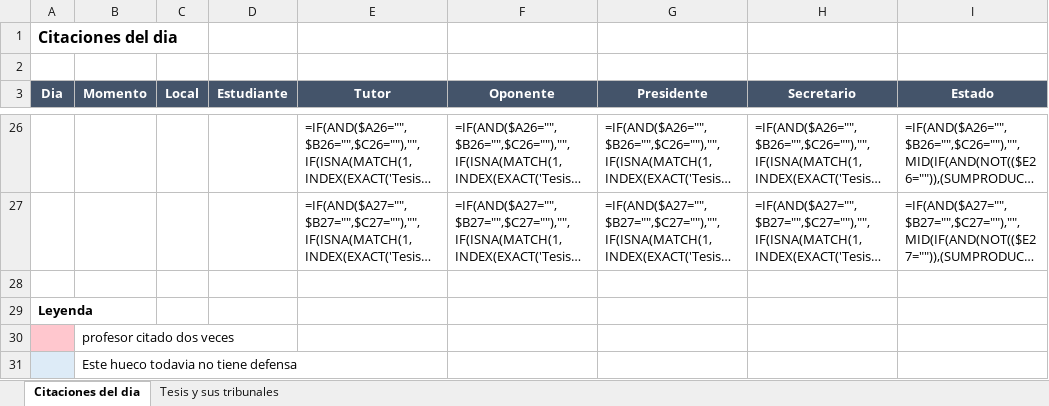
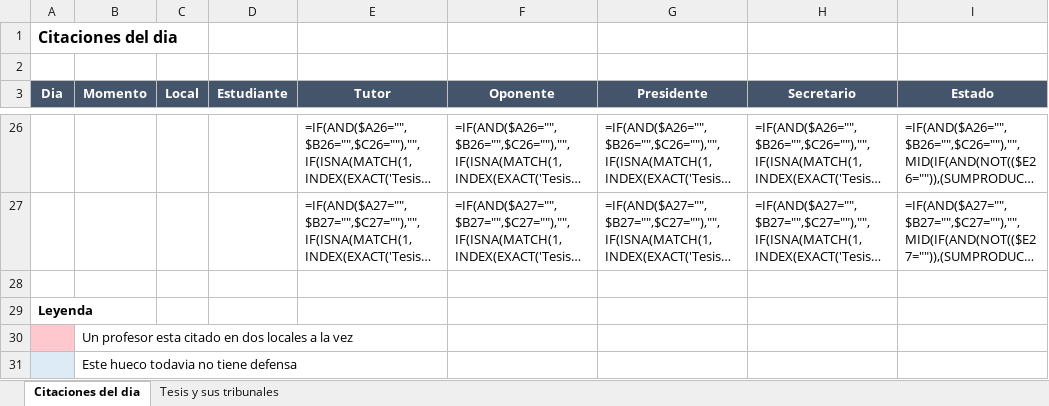
Before and after one commit to DayanCabrera2003/Horario, an Excel workbook: ejemplos/resultados/defensas-de-tesis.xlsx, sheet Citaciones del dia, drawn as a sheet; only a part is shown, gaps mark what is left out; long unchanged cells end in …; values as stored, in another font and other column widths than the file's, no borders; formulas without a stored value are shown as written; conditional formats not drawn; the diff names each change by its address in the sheet, - before the commit and + after, or states it on an @@ line.

```diff
--- a/ejemplos/resultados/defensas-de-tesis.xlsx (sheet Citaciones del dia)
+++ b/ejemplos/resultados/defensas-de-tesis.xlsx (sheet Citaciones del dia)
-B30 (Momento): profesor citado dos veces
+B30 (Momento): Un profesor esta citado en dos locales a la vez
```
Also changed, not shown: ejemplos/resultados/departamento.xlsx, ejemplos/resultados/horario-del-grupo.xlsx, 9 other files.
